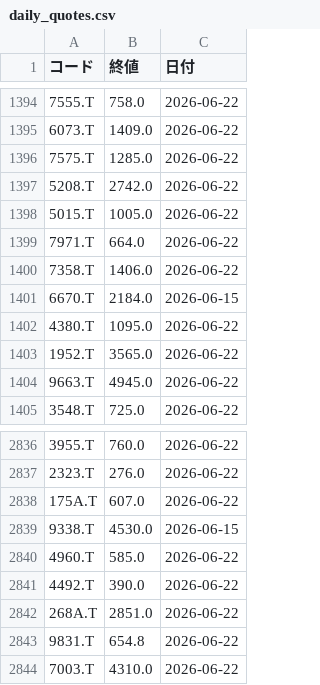
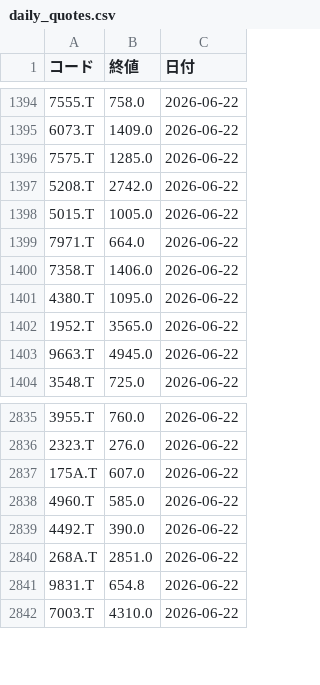
Before and after one commit to hi8068-creator/netcash-screener, a CSV file: daily_quotes.csv, drawn as a sheet; only a part is shown, gaps mark what is left out.

```diff
--- a/daily_quotes.csv
+++ b/daily_quotes.csv
@@ -1400,3 +1400,2 @@
 7358.T,1406.0,2026-06-22
-6670.T,2184.0,2026-06-15
 4380.T,1095.0,2026-06-22
@@ -2838,3 +2837,2 @@
 175A.T,607.0,2026-06-22
-9338.T,4530.0,2026-06-15
 4960.T,585.0,2026-06-22
```
